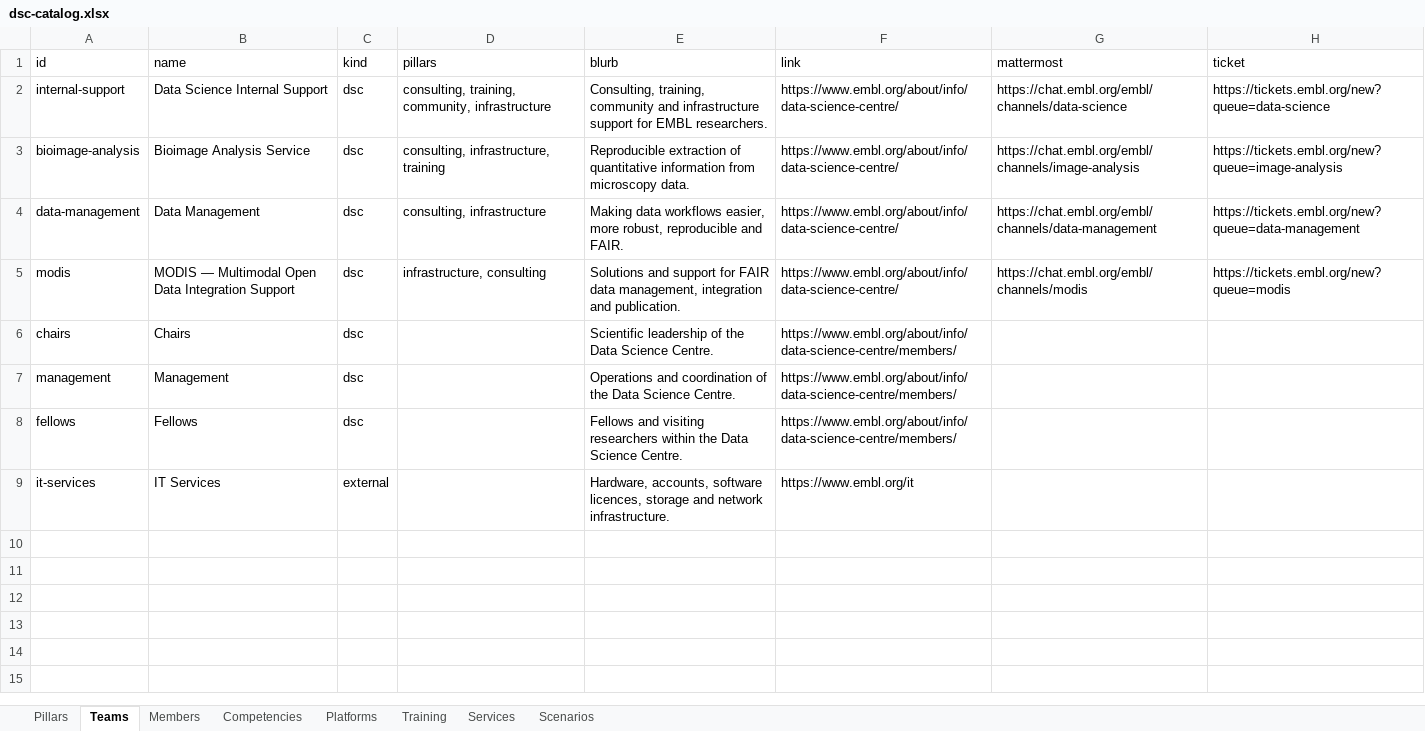
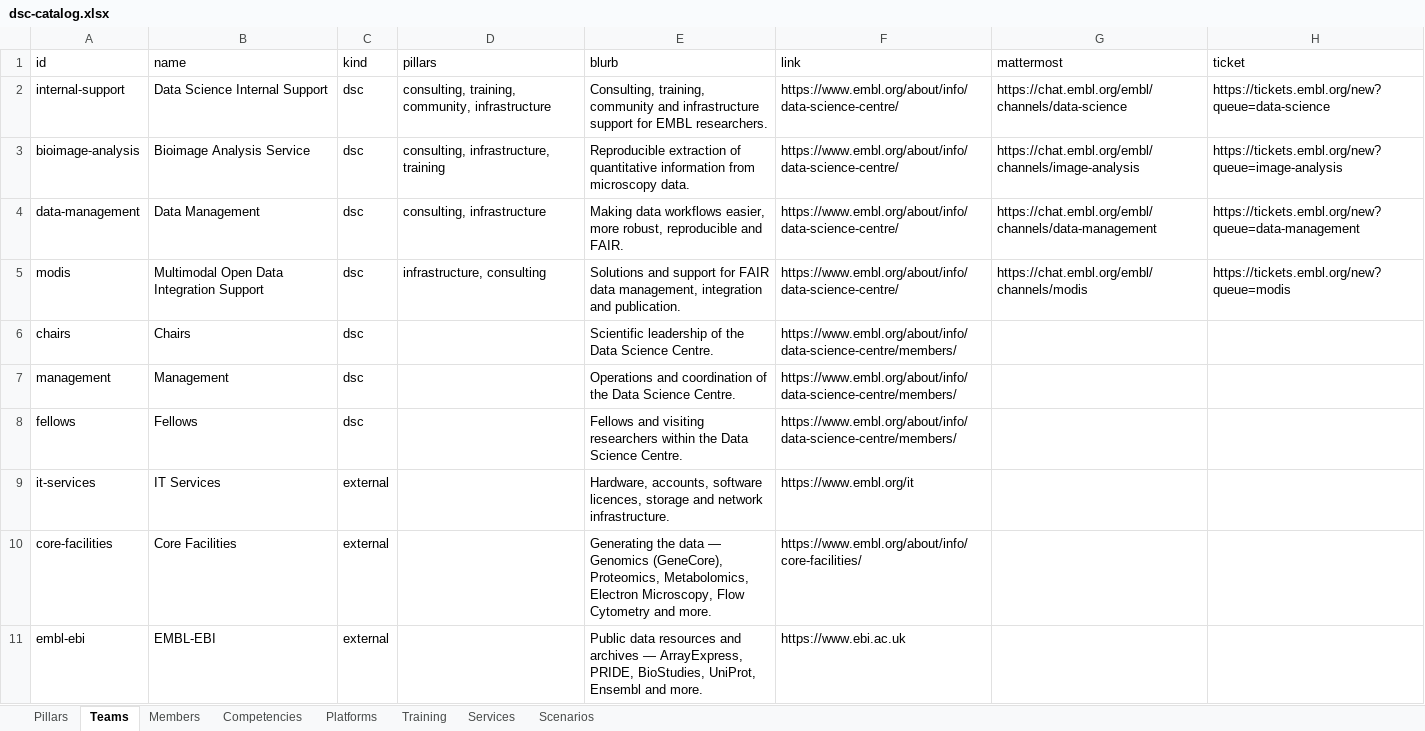
Before and after one commit to weber8thomas/embl-dsc-concierge, an Excel workbook: dsc-catalog.xlsx, sheet Teams, drawn as a sheet; values as stored, in another font and other column widths than the file's, no borders; the diff names each change by its address in the sheet, - before the commit and + after, or states it on an @@ line.

Commit message:
Release v1.1.0: shared verdict, channels, more scenarios, HARICA TLS fix
- Shared verdict + 35 scenarios grouped DSC/Shared/Not-DSC; Core Facilities, EMBL-EBI and IT-first data-transfer cases
- Explore Channels tab + topic-matched channels in reveals; reveals show example people, not the whole team
- Ingress TLS via cert-manager harica-issuer; versioned image (tag-built) and deploy pinned to v1.1.0

```diff
--- a/dsc-catalog.xlsx (sheet Teams)
+++ b/dsc-catalog.xlsx (sheet Teams)
-B5 (name): MODIS — Multimodal Open Data Integration Support
+B5 (name): Multimodal Open Data Integration Support
+row 10: core-facilities | Core Facilities | external |  | Generating the data — Genomics (GeneCore), Proteomics, Metabolomics, Electron Microscopy, Flow Cytometry and more. | https://www.embl.org/about/info/core-facilities/
+row 11: embl-ebi | EMBL-EBI | external |  | Public data resources and archives — ArrayExpress, PRIDE, BioStudies, UniProt, Ensembl and more. | https://www.ebi.ac.uk
```
Also changed, not shown: sheet Scenarios, sheet Members, sheet Competencies, sheet Services, 17 other files.
